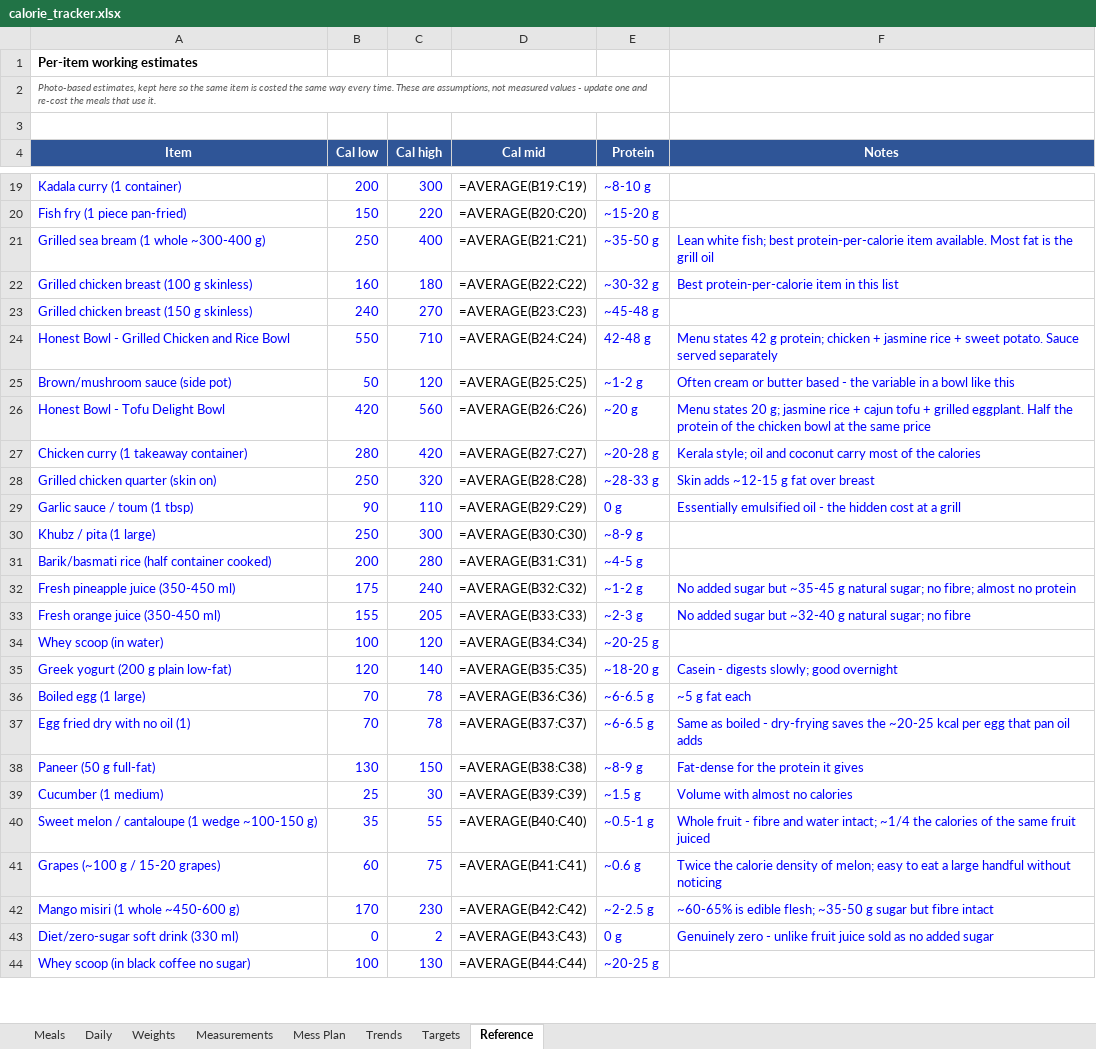
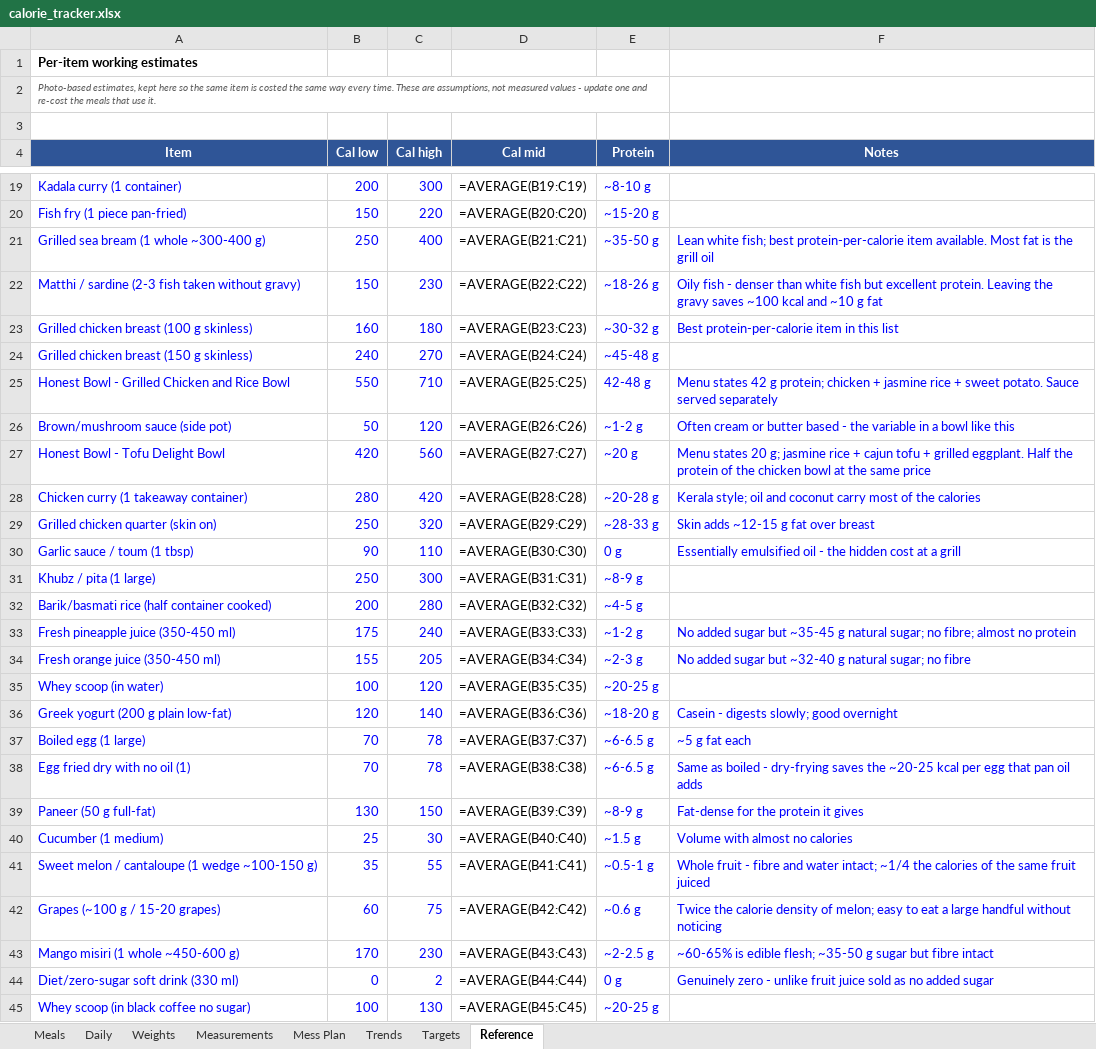
Before and after one commit to cakiran369/Kiranwebsite, an Excel workbook: nutrition/calorie_tracker.xlsx, sheet Reference, drawn as a sheet; only a part is shown, gaps mark what is left out; values as stored, in another font and other column widths than the file's, no borders; formulas without a stored value are shown as written; addresses are those after the commit; the diff covers the shown part only; the diff names each change by its address in the sheet, - before the commit and + after, or states it on an @@ line.

```diff
--- a/nutrition/calorie_tracker.xlsx (sheet Reference)
+++ b/nutrition/calorie_tracker.xlsx (sheet Reference)
+row 22: Matthi / sardine (2-3 fish taken without gravy) | 150 | 230 | =AVERAGE(B22:C22) | ~18-26 g | Oily fish - denser than white fish but excellent protein. Leaving the gravy saves ~100 kcal and ~10 g fat
-D23 (Cal mid): =AVERAGE(B22:C22)
+D23 (Cal mid): =AVERAGE(B23:C23)
-D24 (Cal mid): =AVERAGE(B23:C23)
+D24 (Cal mid): =AVERAGE(B24:C24)
-D25 (Cal mid): =AVERAGE(B24:C24)
+D25 (Cal mid): =AVERAGE(B25:C25)
-D26 (Cal mid): =AVERAGE(B25:C25)
+D26 (Cal mid): =AVERAGE(B26:C26)
-D27 (Cal mid): =AVERAGE(B26:C26)
+D27 (Cal mid): =AVERAGE(B27:C27)
-D28 (Cal mid): =AVERAGE(B27:C27)
+D28 (Cal mid): =AVERAGE(B28:C28)
-D29 (Cal mid): =AVERAGE(B28:C28)
+D29 (Cal mid): =AVERAGE(B29:C29)
-D30 (Cal mid): =AVERAGE(B29:C29)
+D30 (Cal mid): =AVERAGE(B30:C30)
-D31 (Cal mid): =AVERAGE(B30:C30)
+D31 (Cal mid): =AVERAGE(B31:C31)
-D32 (Cal mid): =AVERAGE(B31:C31)
+D32 (Cal mid): =AVERAGE(B32:C32)
-D33 (Cal mid): =AVERAGE(B32:C32)
+D33 (Cal mid): =AVERAGE(B33:C33)
-D34 (Cal mid): =AVERAGE(B33:C33)
+D34 (Cal mid): =AVERAGE(B34:C34)
-D35 (Cal mid): =AVERAGE(B34:C34)
+D35 (Cal mid): =AVERAGE(B35:C35)
-D36 (Cal mid): =AVERAGE(B35:C35)
+D36 (Cal mid): =AVERAGE(B36:C36)
-D37 (Cal mid): =AVERAGE(B36:C36)
+D37 (Cal mid): =AVERAGE(B37:C37)
-D38 (Cal mid): =AVERAGE(B37:C37)
+D38 (Cal mid): =AVERAGE(B38:C38)
-D39 (Cal mid): =AVERAGE(B38:C38)
+D39 (Cal mid): =AVERAGE(B39:C39)
-D40 (Cal mid): =AVERAGE(B39:C39)
+D40 (Cal mid): =AVERAGE(B40:C40)
-D41 (Cal mid): =AVERAGE(B40:C40)
+D41 (Cal mid): =AVERAGE(B41:C41)
-D42 (Cal mid): =AVERAGE(B41:C41)
+D42 (Cal mid): =AVERAGE(B42:C42)
-D43 (Cal mid): =AVERAGE(B42:C42)
+D43 (Cal mid): =AVERAGE(B43:C43)
-D44 (Cal mid): =AVERAGE(B43:C43)
+D44 (Cal mid): =AVERAGE(B44:C44)
-D45 (Cal mid): =AVERAGE(B44:C44)
+D45 (Cal mid): =AVERAGE(B45:C45)
```
Also changed, not shown: 4 edited cells elsewhere in this sheet, sheet Daily, sheet Meals, 3 other files.
